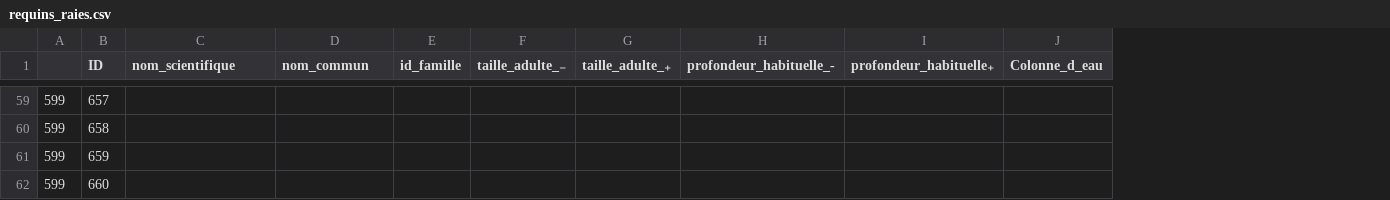
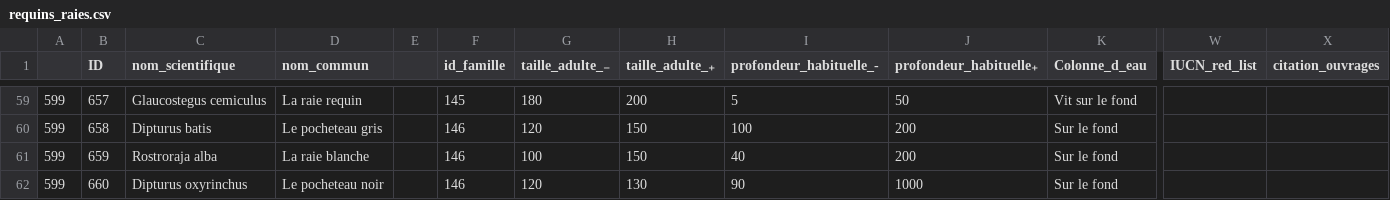
Before and after one commit to SEA-association/bdd-recofish, a CSV file: bdd_poissons/requins_raies.csv, drawn as a sheet; only a part is shown, gaps mark what is left out; addresses are those after the commit; the diff covers the shown part only; the diff names each change by its address in the sheet, - before the commit and + after, or states it on an @@ line.

Commit message:
ajout raies

```diff
--- a/bdd_poissons/requins_raies.csv
+++ b/bdd_poissons/requins_raies.csv
+column E, empty
+column W (IUCN_red_list), empty
+column X (citation_ouvrages), empty
-C59 (nom_scientifique): (empty)
+C59 (nom_scientifique): Glaucostegus cemiculus
-D59 (nom_commun): (empty)
+D59 (nom_commun): La raie requin
-F59 (id_famille): (empty)
+F59 (id_famille): 145
-G59 (taille_adulte_₋): (empty)
+G59 (taille_adulte_₋): 180
-H59 (taille_adulte_₊): (empty)
+H59 (taille_adulte_₊): 200
-I59 (profondeur_habituelle_-): (empty)
+I59 (profondeur_habituelle_-): 5
-J59 (profondeur_habituelle₊): (empty)
+J59 (profondeur_habituelle₊): 50
-K59 (Colonne_d_eau): (empty)
+K59 (Colonne_d_eau): Vit sur le fond
-C60 (nom_scientifique): (empty)
+C60 (nom_scientifique): Dipturus batis
-D60 (nom_commun): (empty)
+D60 (nom_commun): Le pocheteau gris
-F60:F62 (id_famille): (empty)
+F60:F62 (id_famille): 146
-G60 (taille_adulte_₋): (empty)
+G60 (taille_adulte_₋): 120
-H60:H61 (taille_adulte_₊): (empty)
+H60:H61 (taille_adulte_₊): 150
-I60 (profondeur_habituelle_-): (empty)
+I60 (profondeur_habituelle_-): 100
-J60:J61 (profondeur_habituelle₊): (empty)
+J60:J61 (profondeur_habituelle₊): 200
-K60:K62 (Colonne_d_eau): (empty)
+K60:K62 (Colonne_d_eau): Sur le fond
-C61 (nom_scientifique): (empty)
+C61 (nom_scientifique): Rostroraja alba
-D61 (nom_commun): (empty)
+D61 (nom_commun): La raie blanche
-G61 (taille_adulte_₋): (empty)
+G61 (taille_adulte_₋): 100
-I61 (profondeur_habituelle_-): (empty)
+I61 (profondeur_habituelle_-): 40
-C62 (nom_scientifique): (empty)
+C62 (nom_scientifique): Dipturus oxyrinchus
-D62 (nom_commun): (empty)
+D62 (nom_commun): Le pocheteau noir
-G62 (taille_adulte_₋): (empty)
+G62 (taille_adulte_₋): 120
-H62 (taille_adulte_₊): (empty)
+H62 (taille_adulte_₊): 130
-I62 (profondeur_habituelle_-): (empty)
+I62 (profondeur_habituelle_-): 90
-J62 (profondeur_habituelle₊): (empty)
+J62 (profondeur_habituelle₊): 1000
```
Also changed, not shown: 140 edited cells elsewhere in this file, bdd_poissons/familles.csv, bdd_poissons/poissons.csv.
